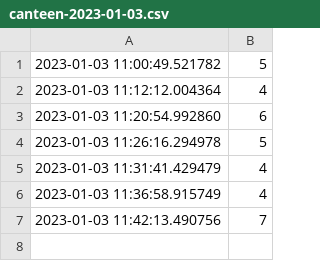
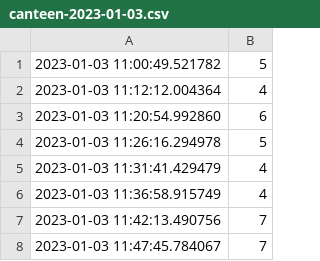
Before and after one commit to aaronzipp/canteen-workload, a CSV file: data/canteen-2023-01-03.csv, drawn as a sheet; the diff names each change by its address in the sheet, - before the commit and + after, or states it on an @@ line.

Commit message:
Added data - 03/01/2023

```diff
--- a/data/canteen-2023-01-03.csv
+++ b/data/canteen-2023-01-03.csv
+row 8: 2023-01-03 11:47:45.784067 | 7
```
